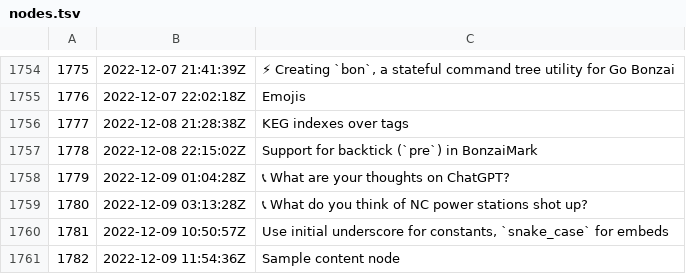
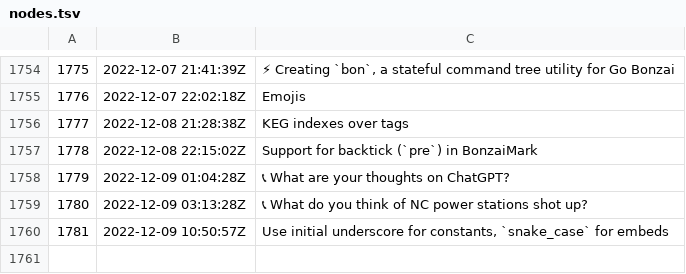
Before and after one commit to rwxrob/zet, a TSV file: docs/dex/nodes.tsv, drawn as a sheet; only a part is shown, gaps mark what is left out.

```diff
--- a/docs/dex/nodes.tsv
+++ b/docs/dex/nodes.tsv
@@ -1760,2 +1760 @@
 1781	2022-12-09 10:50:57Z	Use initial underscore for constants, `snake_case` for embeds
-1782	2022-12-09 11:54:36Z	Sample content node
```
Also changed, not shown: 3 other files.
